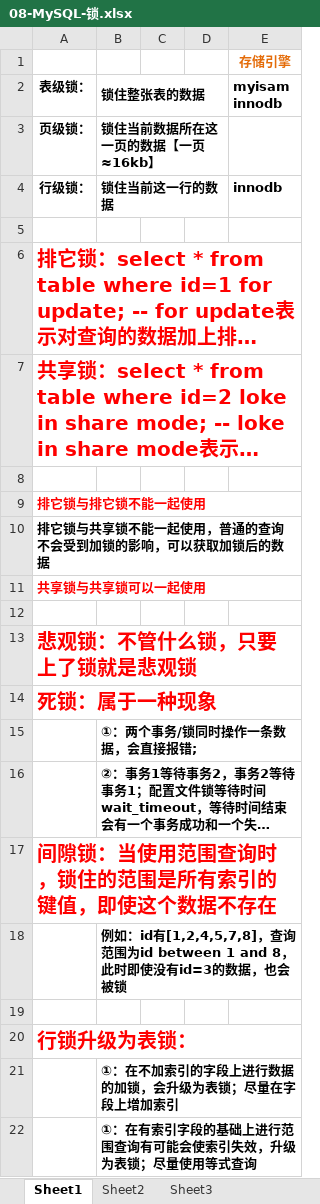
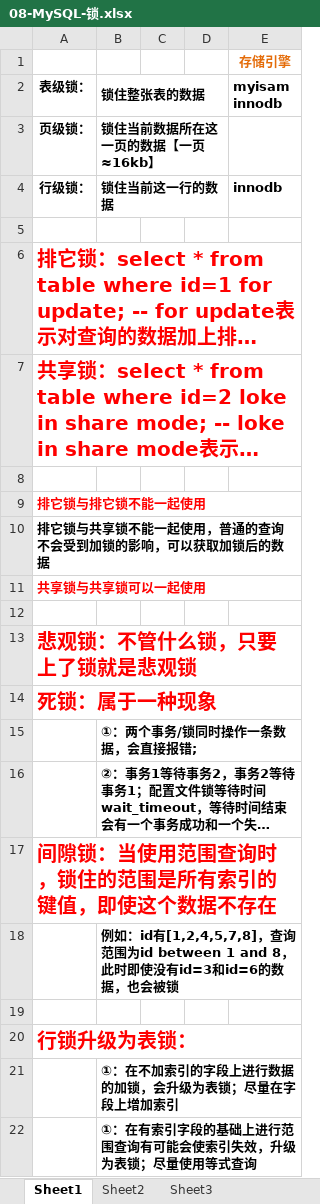
Before and after one commit to j1797391999/NewProject, an Excel workbook: MySQL/08-MySQL-锁.xlsx, sheet Sheet1, drawn as a sheet; long unchanged cells end in …; values as stored, in another font and other column widths than the file's, no borders; the diff names each change by its address in the sheet, - before the commit and + after, or states it on an @@ line.

```diff
--- a/MySQL/08-MySQL-锁.xlsx (sheet Sheet1)
+++ b/MySQL/08-MySQL-锁.xlsx (sheet Sheet1)
-B18 (锁住整张表的数据): …使没有id=3的数据，…
+B18 (锁住整张表的数据): …使没有id=3和id=6的数据，…
```
Also changed, not shown: MySQL/MySQL-mycat.xlsx, 9 other files.
